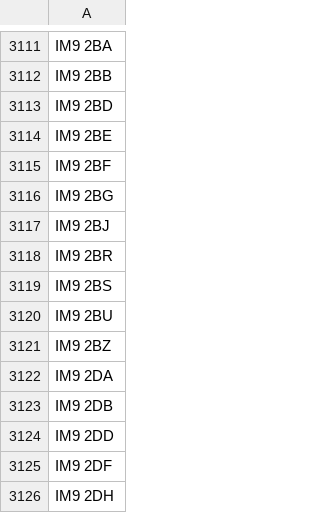
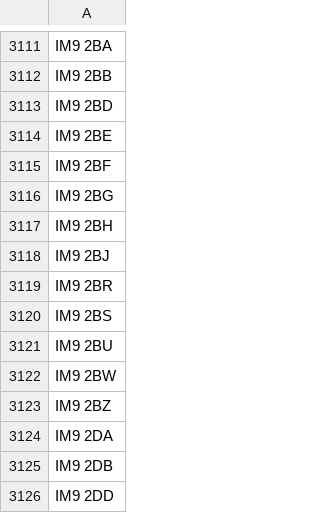
Before and after one commit to dankarran/isleofman-opendata, a CSV file: data/outputs/gov.im/land-transactions/addressing/postcodes/postcodes.csv, drawn as a sheet; only a part is shown, gaps mark what is left out; the shorter side is filled out with more unchanged rows.

```diff
--- a/data/outputs/gov.im/land-transactions/addressing/postcodes/postcodes.csv
+++ b/data/outputs/gov.im/land-transactions/addressing/postcodes/postcodes.csv
@@ -3116,2 +3116,3 @@
 "IM9 2BG"
+"IM9 2BH"
 "IM9 2BJ"
@@ -3120,2 +3121,3 @@
 "IM9 2BU"
+"IM9 2BW"
 "IM9 2BZ"
```
Also changed, not shown: data/outputs/gov.im/land-transactions/addressing/streets/streets.csv, data/outputs/gov.im/land-transactions/issue-rows.csv, 3 other files.
